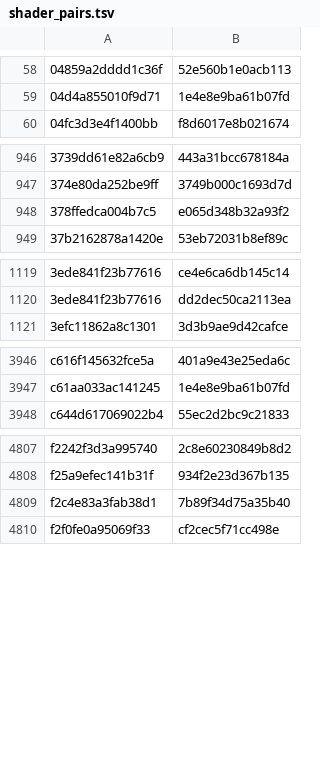
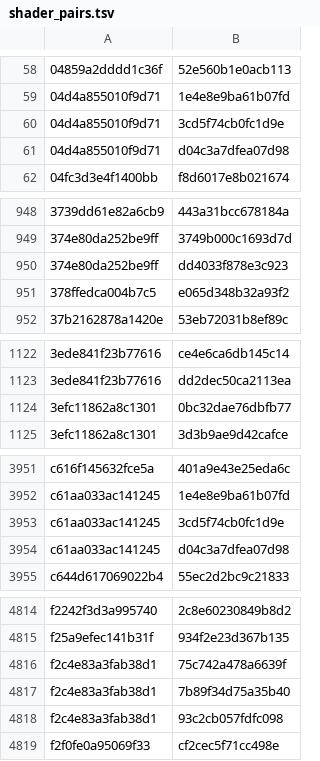
Before and after one commit to ruban000/BananaNative-Pokopia-Fix, a TSV file: dm/games/0400C3F00006E000/shader_pairs.tsv, drawn as a sheet; only a part is shown, gaps mark what is left out; the diff covers the shown part only.

```diff
--- a/dm/games/0400C3F00006E000/shader_pairs.tsv
+++ b/dm/games/0400C3F00006E000/shader_pairs.tsv
@@ -59,2 +59,4 @@
 04d4a855010f9d71	1e4e8e9ba61b07fd
+04d4a855010f9d71	3cd5f74cb0fc1d9e
+04d4a855010f9d71	d04c3a7dfea07d98
 04fc3d3e4f1400bb	f8d6017e8b021674
@@ -947,2 +949,3 @@
 374e80da252be9ff	3749b000c1693d7d
+374e80da252be9ff	dd4033f878e3c923
 378ffedca004b7c5	e065d348b32a93f2
@@ -1120,2 +1123,3 @@
 3ede841f23b77616	dd2dec50ca2113ea
+3efc11862a8c1301	0bc32dae76dbfb77
 3efc11862a8c1301	3d3b9ae9d42cafce
@@ -3947,2 +3952,4 @@ c616f145632fce5a	401a9e43e25eda6c
 c61aa033ac141245	1e4e8e9ba61b07fd
+c61aa033ac141245	3cd5f74cb0fc1d9e
+c61aa033ac141245	d04c3a7dfea07d98
 c644d617069022b4	55ec2d2bc9c21833
@@ -4808,3 +4815,5 @@ f2242f3d3a995740	2c8e60230849b8d2
 f25a9efec141b31f	934f2e23d367b135
+f2c4e83a3fab38d1	75c742a478a6639f
 f2c4e83a3fab38d1	7b89f34d75a35b40
+f2c4e83a3fab38d1	93c2cb057fdfc098
 f2f0fe0a95069f33	cf2cec5f71cc498e
```
Also changed, not shown: 1 added row elsewhere in this file, dm/games/0400C3F00006E000/game.tsv, dm/games/0400C3F00006E000/pso_pairs.tsv, 12 other files.
